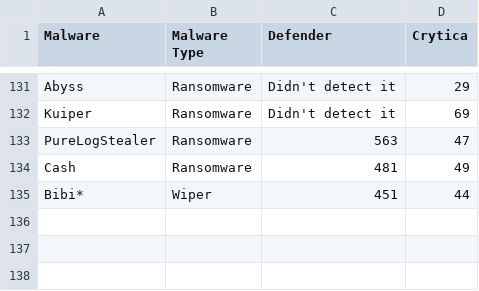
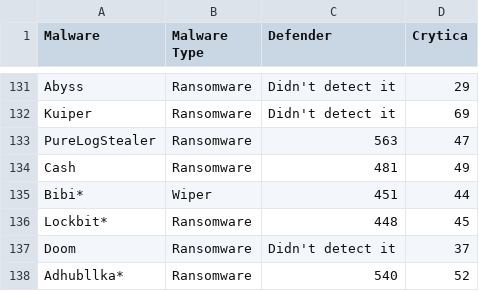
Before and after one commit to Cito-98/test123, a CSV file: test_file.csv, drawn as a sheet; only a part is shown, gaps mark what is left out.

```diff
--- a/test_file.csv
+++ b/test_file.csv
@@ -135 +135,4 @@ Cash,Ransomware,481,49
 Bibi*,Wiper,451,44
+Lockbit*,Ransomware,448,45
+Doom,Ransomware,Didn't detect it,37
+Adhubllka*,Ransomware,540,52
```
Also changed, not shown: 1 other file.
